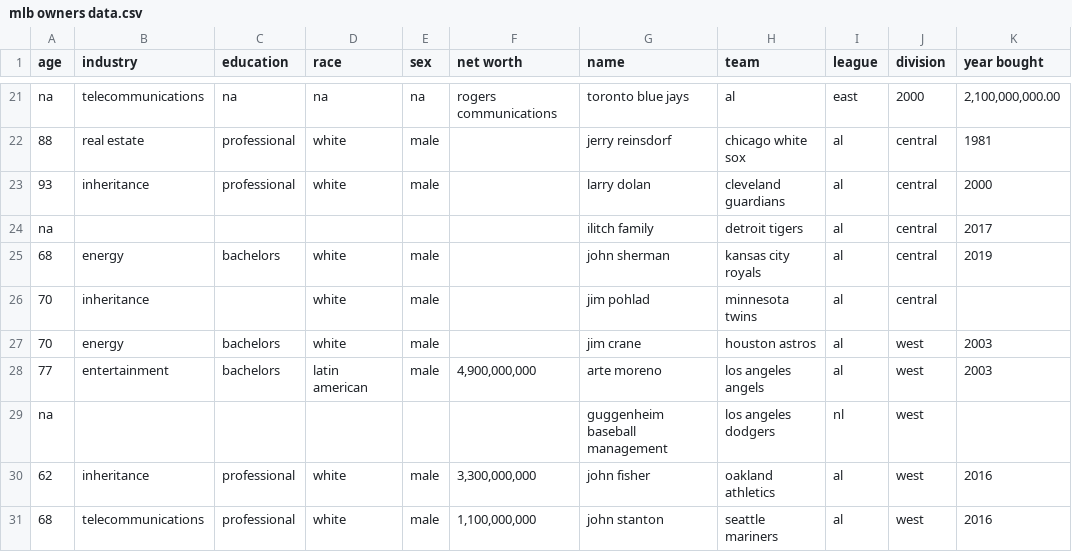
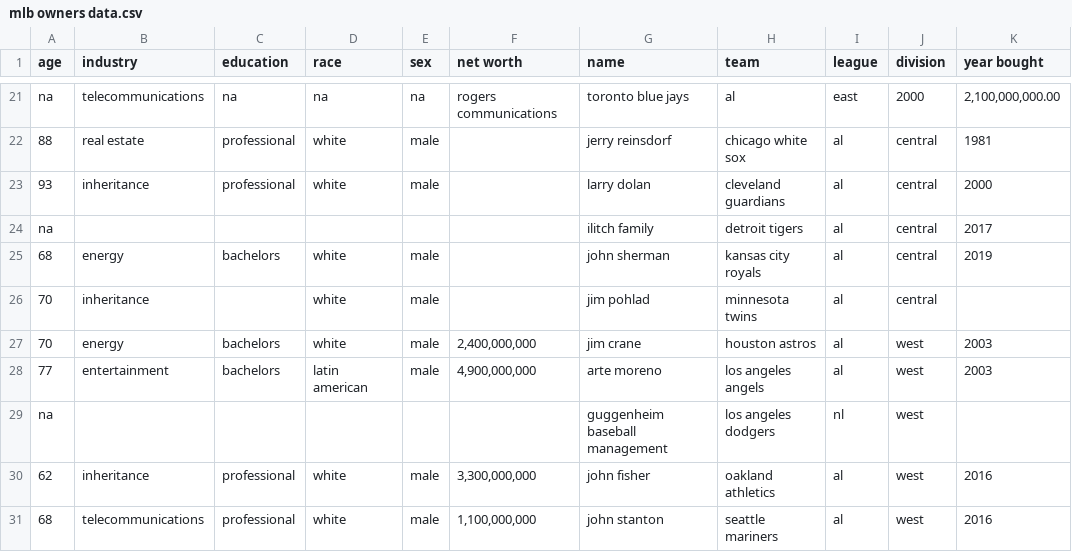
Before and after one commit to SterlingIvey/Baseball-Owner-Demographic-Data-Analyzer, a CSV file: mlb owners data.csv, drawn as a sheet; only a part is shown, gaps mark what is left out; the diff names each change by its address in the sheet, - before the commit and + after, or states it on an @@ line.

Commit message:
Update mlb owner net worth
Houston Astros

```diff
--- a/mlb owners data.csv
+++ b/mlb owners data.csv
-F27 (net worth): (empty)
+F27 (net worth): 2,400,000,000
```
